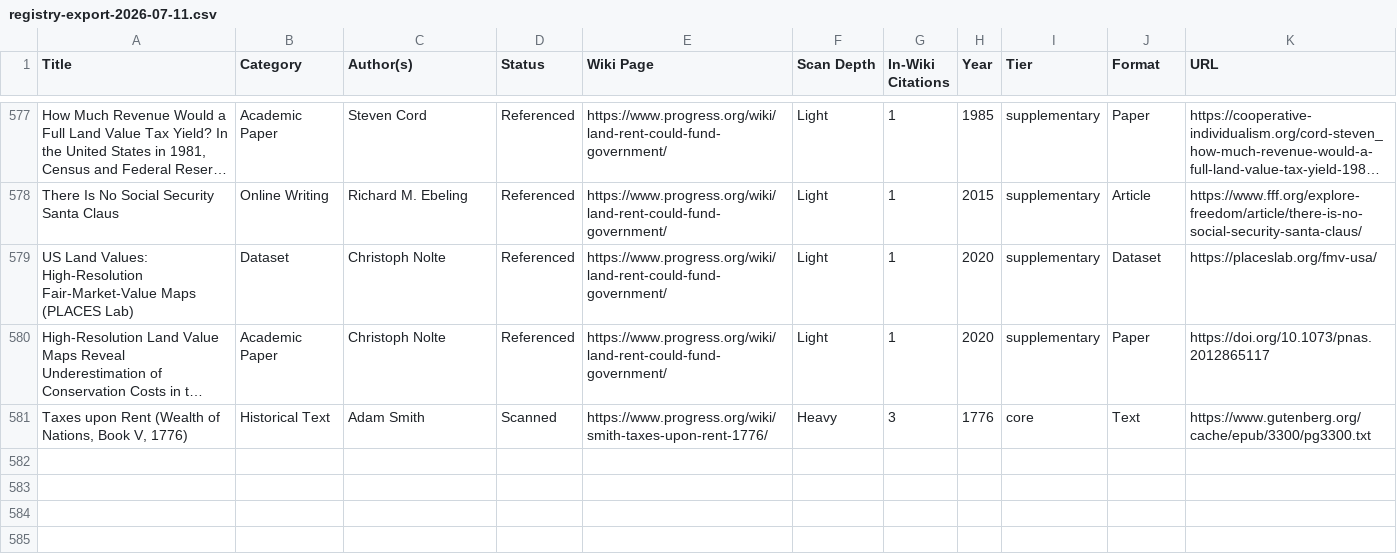
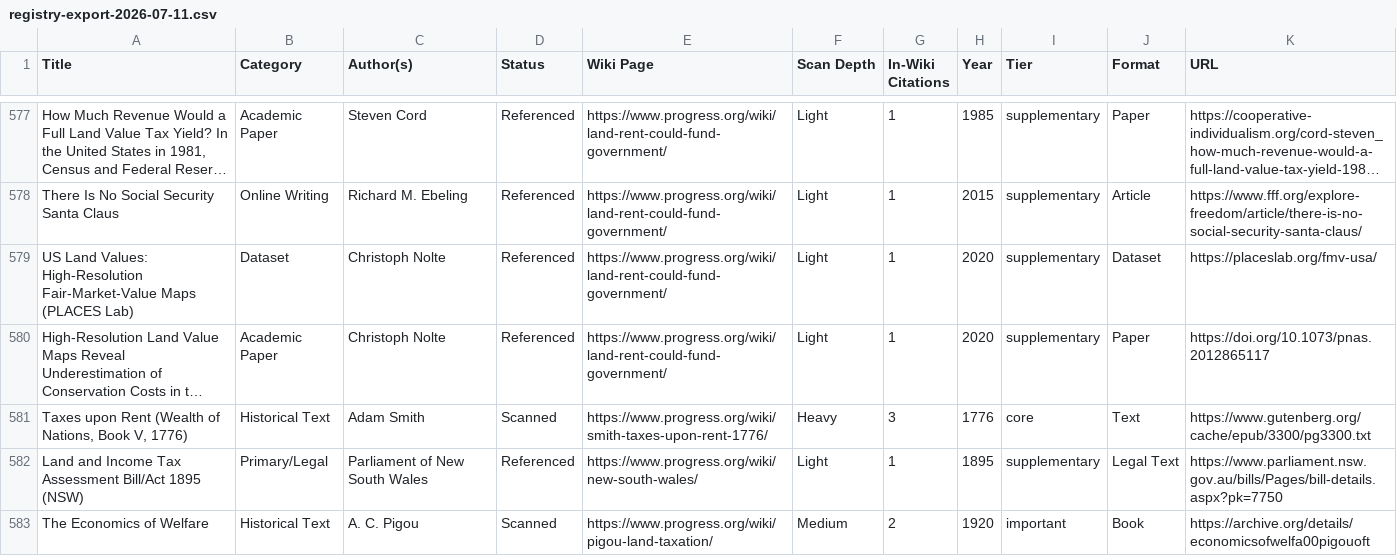
Before and after one commit to floydmari/georgism-wiki, a CSV file: sources/exports/registry-export-2026-07-11.csv, drawn as a sheet; only a part is shown, gaps mark what is left out; long unchanged cells end in …; the diff names each change by its address in the sheet, - before the commit and + after, or states it on an @@ line.

```diff
--- a/sources/exports/registry-export-2026-07-11.csv
+++ b/sources/exports/registry-export-2026-07-11.csv
+row 582: Land and Income Tax Assessment Bill/Act 1895 (NSW) | Primary/Legal | Parliament of New South Wales | Referenced | https://www.progress.org/wiki/new-south-wales/ | Light | 1 | 1895 | supplementary | Legal Text | https://www.parliament.nsw.gov.au/bills/Pages/bill-details.aspx?pk=7750
+row 583: The Economics of Welfare | Historical Text | A. C. Pigou | Scanned | https://www.progress.org/wiki/pigou-land-taxation/ | Medium | 2 | 1920 | important | Book | https://archive.org/details/economicsofwelfa00pigouoft
```
Also changed, not shown: sources/registry.csv, sources/wiki-inventory.csv, 22 other files.
